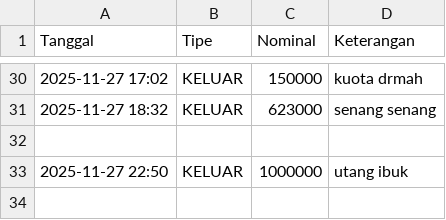
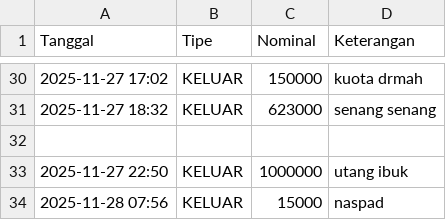
Before and after one commit to Yokuga/bot-admin-saya, a CSV file: keuangan.csv, drawn as a sheet; only a part is shown, gaps mark what is left out; the diff names each change by its address in the sheet, - before the commit and + after, or states it on an @@ line.

Commit message:
Add KELUAR

```diff
--- a/keuangan.csv
+++ b/keuangan.csv
+row 34: 2025-11-28 07:56 | KELUAR | 15000 | naspad
```
